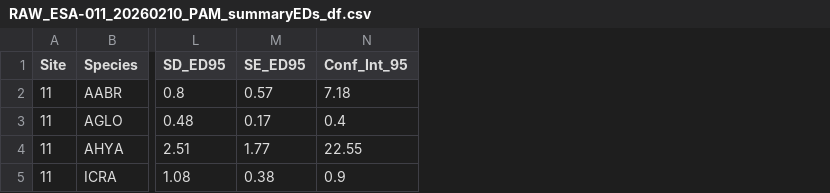
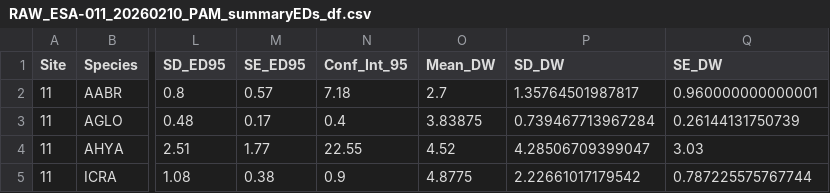
Before and after one commit to KiraTurnham/AS-CBASS.2026, a CSV file: Data/RAW_ESA-011_20260210_PAM_summaryEDs_df.csv, drawn as a sheet; only a part is shown, gaps mark what is left out; the diff names each change by its address in the sheet, - before the commit and + after, or states it on an @@ line.

```diff
--- a/Data/RAW_ESA-011_20260210_PAM_summaryEDs_df.csv
+++ b/Data/RAW_ESA-011_20260210_PAM_summaryEDs_df.csv
+column O (Mean_DW), rows 2-5: 2.7 | 3.83875 | 4.52 | 4.8775
+column P (SD_DW), rows 2-5: 1.35764501987817 | 0.739467713967284 | 4.28506709399047 | 2.22661017179542
+column Q (SE_DW), rows 2-5: 0.960000000000001 | 0.26144131750739 | 3.03 | 0.787225575767744
```
Also changed, not shown: Data/RAW_ESA-011_20260210_PAM_EDsdf.csv, Data/full_cbass_dataset.csv, 3 other files.
